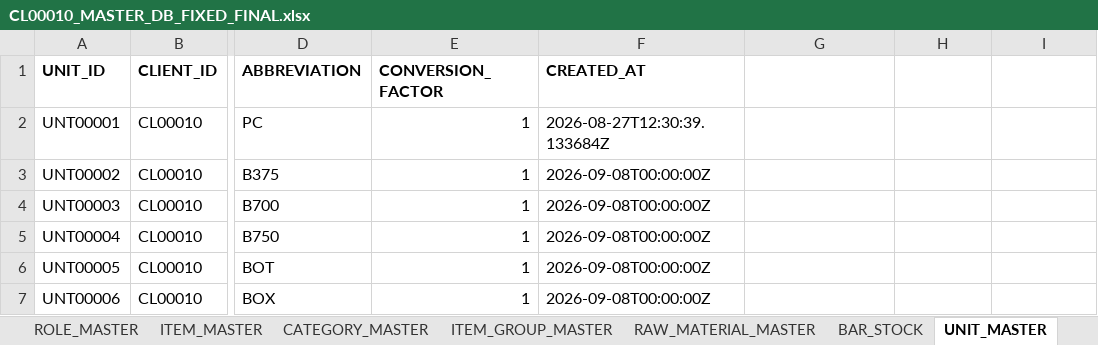
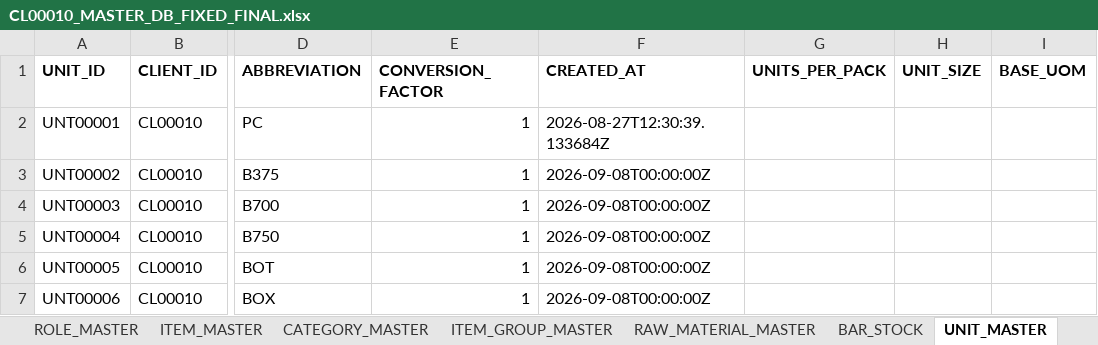
Before and after one commit to balajisoftware2013-ui/balajinextgen-website-1, an Excel workbook: Dashboard/restaurant/steward-app/database/CL00010_MASTER_DB_FIXED_FINAL.xlsx, sheet UNIT_MASTER, drawn as a sheet; only a part is shown, gaps mark what is left out; values as stored, in another font and other column widths than the file's, no borders; the diff names each change by its address in the sheet, - before the commit and + after, or states it on an @@ line.

```diff
--- a/Dashboard/restaurant/steward-app/database/CL00010_MASTER_DB_FIXED_FINAL.xlsx (sheet UNIT_MASTER)
+++ b/Dashboard/restaurant/steward-app/database/CL00010_MASTER_DB_FIXED_FINAL.xlsx (sheet UNIT_MASTER)
-G1: (empty)
+G1: UNITS_PER_PACK
-H1: (empty)
+H1: UNIT_SIZE
-I1: (empty)
+I1: BASE_UOM
```
Also changed, not shown: sheet ITEM_MASTER, sheet CUSTOMER_MASTER, sheet ITEM_ALIAS_MASTER, sheet COMPANY_SETTINGS, sheet MENU_CARD_ITEMS, sheet CATEGORY_MASTER, 4 more sheets, other sheet tabs, 35 other files.
